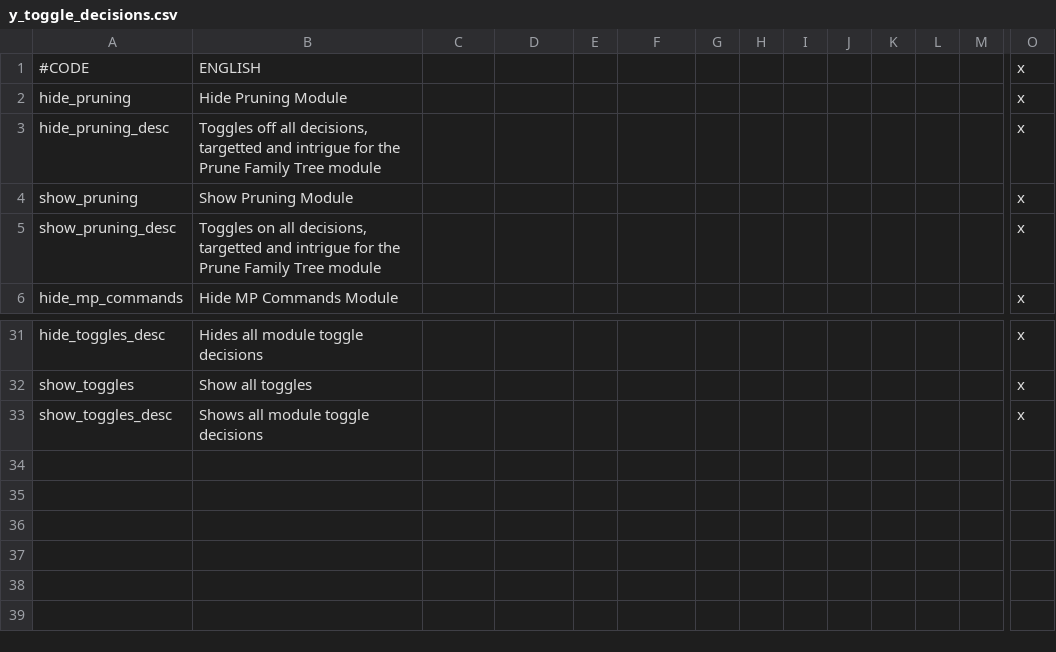
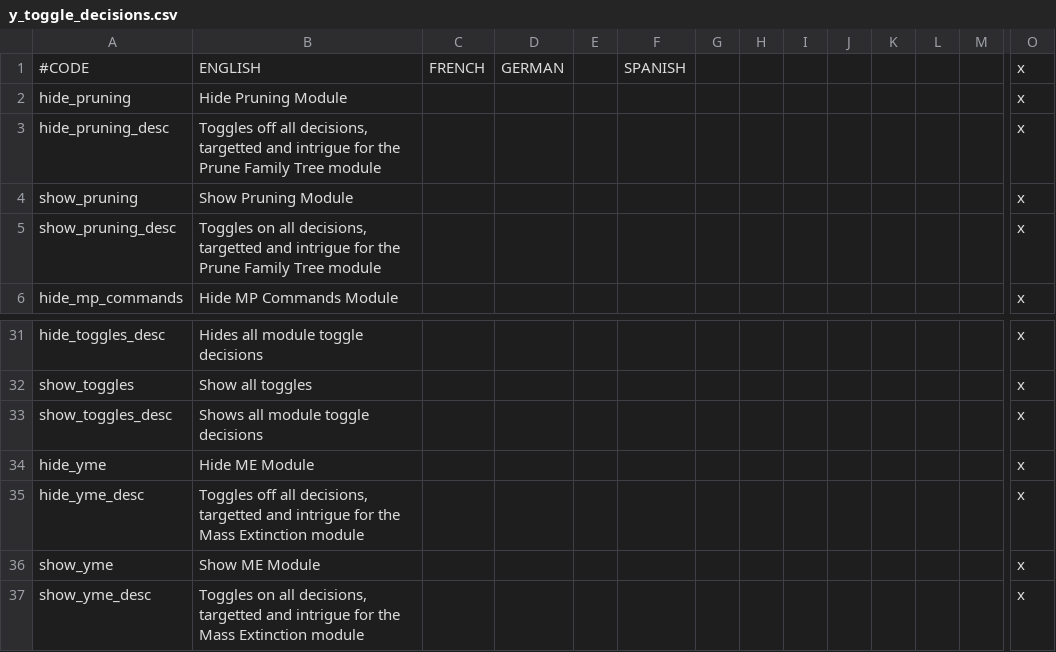
Before and after one commit to Jorrfjalla/CK2-Y-Merged-Mods, a CSV file: YMM/localisation/y_toggle_decisions.csv, drawn as a sheet; only a part is shown, gaps mark what is left out; rows hold the shown columns only; the diff names each change by its address in the sheet, - before the commit and + after, or states it on an @@ line.

Commit message:
Updated all localisation files with full language tutorial at top, put in toggle and gamerule for YME

```diff
--- a/YMM/localisation/y_toggle_decisions.csv
+++ b/YMM/localisation/y_toggle_decisions.csv
-C1: (empty)
+C1: FRENCH
-D1: (empty)
+D1: GERMAN
-F1: (empty)
+F1: SPANISH
+row 34: hide_yme | Hide ME Module |  |  |  |  |  |  |  |  |  |  |  | x
+row 35: hide_yme_desc | Toggles off all decisions, targetted and intrigue for the Mass Extinction module |  |  |  |  |  |  |  |  |  |  |  | x
+row 36: show_yme | Show ME Module |  |  |  |  |  |  |  |  |  |  |  | x
+row 37: show_yme_desc | Toggles on all decisions, targetted and intrigue for the Mass Extinction module |  |  |  |  |  |  |  |  |  |  |  | x
```
Also changed, not shown: YMM/localisation/y_gamerules.csv, YMM/localisation/yam.csv, 7 other files.
